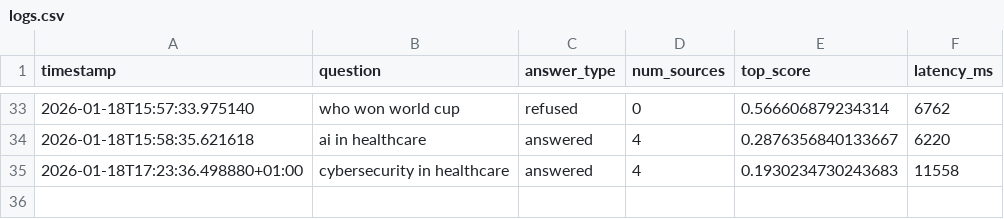
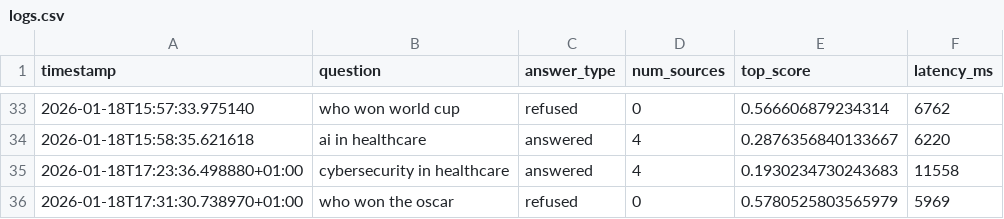
Before and after one commit to Rita-Shkodra/RAG_Chatbot, a CSV file: data/observability/logs.csv, drawn as a sheet; only a part is shown, gaps mark what is left out; the diff names each change by its address in the sheet, - before the commit and + after, or states it on an @@ line.

```diff
--- a/data/observability/logs.csv
+++ b/data/observability/logs.csv
+row 36: 2026-01-18T17:31:30.738970+01:00 | who won the oscar | refused | 0 | 0.5780525803565979 | 5969
```
Also changed, not shown: 7 other files.
